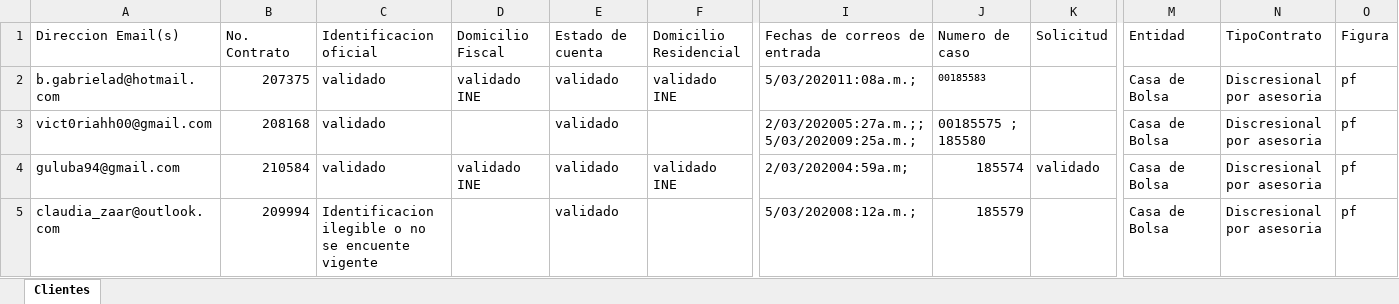
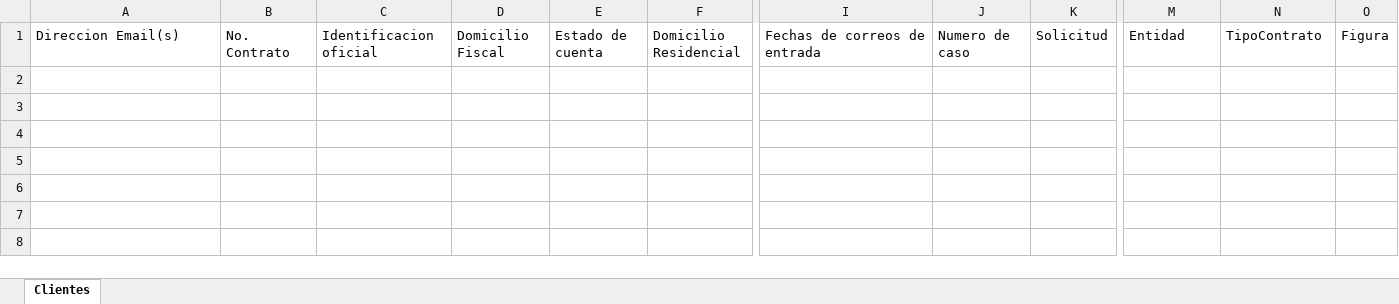
Before and after one commit to LuisMargro/ArchivaldoBot, an Excel workbook: Data/LogClientes.xlsx, sheet Clientes, drawn as a sheet; only a part is shown, gaps mark what is left out; values as stored, in another font and other column widths than the file's, no borders; rows hold the shown columns only; the diff names each change by its address in the sheet, - before the commit and + after, or states it on an @@ line.

```diff
--- a/Data/LogClientes.xlsx (sheet Clientes)
+++ b/Data/LogClientes.xlsx (sheet Clientes)
-row 2: b.gabrielad@hotmail.com | 207375 | validado | validado INE | validado | validado INE | 5/03/202011:08a.m.; | 00185583 |  | Casa de Bolsa | Discresional por asesoria | pf
-row 3: vict0riahh00@gmail.com | 208168 | validado |  | validado |  | 2/03/202005:27a.m.;;5/03/202009:25a.m.; | 00185575 ; 185580 |  | Casa de Bolsa | Discresional por asesoria | pf
-row 4: guluba94@gmail.com | 210584 | validado | validado INE | validado | validado INE | 2/03/202004:59a.m; | 185574 | validado | Casa de Bolsa | Discresional por asesoria | pf
-row 5: claudia_zaar@outlook.com | 209994 | Identificacion ilegible o no se encuente vigente |  | validado |  | 5/03/202008:12a.m.; | 185579 |  | Casa de Bolsa | Discresional por asesoria | pf
```
Also changed, not shown: 5 other files.
